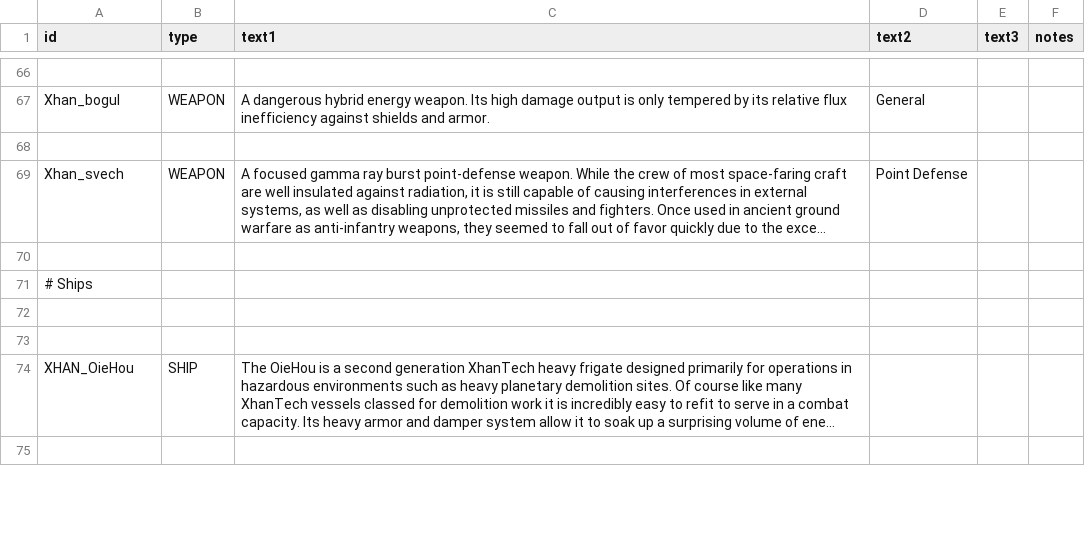
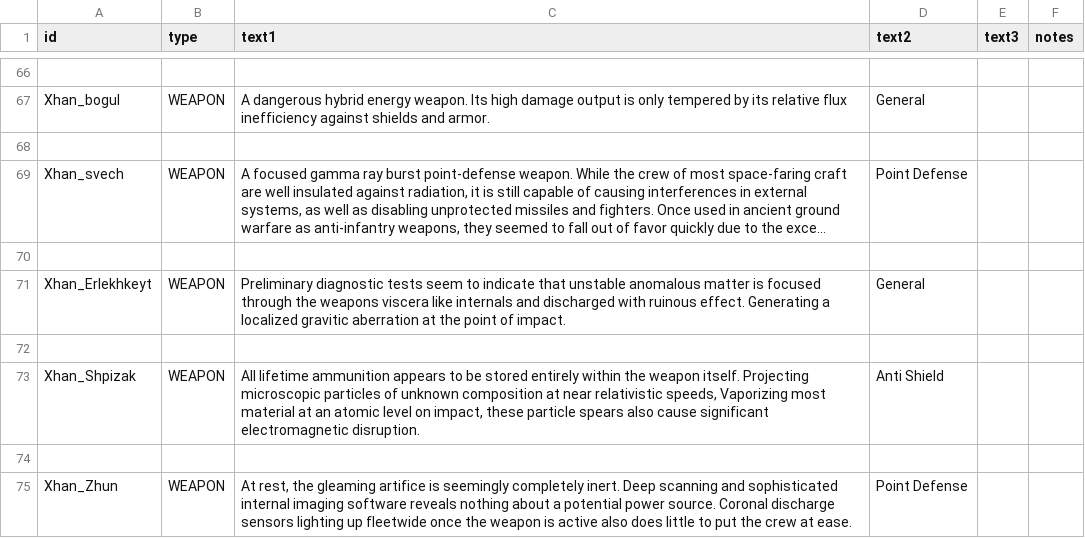
Before and after one commit to Xaiier/XhanEmpire, a CSV file: data/strings/descriptions.csv, drawn as a sheet; only a part is shown, gaps mark what is left out; the shorter side is filled out with more unchanged rows; long unchanged cells end in …; the diff covers the shown part only; the diff names each change by its address in the sheet, - before the commit and + after, or states it on an @@ line.

```diff
--- a/data/strings/descriptions.csv
+++ b/data/strings/descriptions.csv
+row 71: Xhan_Erlekhkeyt | WEAPON | Preliminary diagnostic tests seem to indicate that unstable anomalous matter is focused through the weapons viscera like internals and discharged with ruinous effect. Generating a localized gravitic aberration at the point of impact. | General
+row 72: (empty)
+row 73: Xhan_Shpizak | WEAPON | All lifetime ammunition appears to be stored entirely within the weapon itself. Projecting microscopic particles of unknown composition at near relativistic speeds, Vaporizing most material at an atomic level on impact, these particle spears also cause significant electromagnetic disruption. | Anti Shield
+row 74: (empty)
+row 75: Xhan_Zhun | WEAPON | At rest, the gleaming artifice is seemingly completely inert. Deep scanning and sophisticated internal imaging software reveals nothing about a potential power source. Coronal discharge sensors lighting up fleetwide once the weapon is active also does little to put the crew at ease. | Point Defense
```
Also changed, not shown: 11 added rows elsewhere in this file, data/campaign/rules.csv, data/hullmods/hull_mods.csv, 45 other files.
